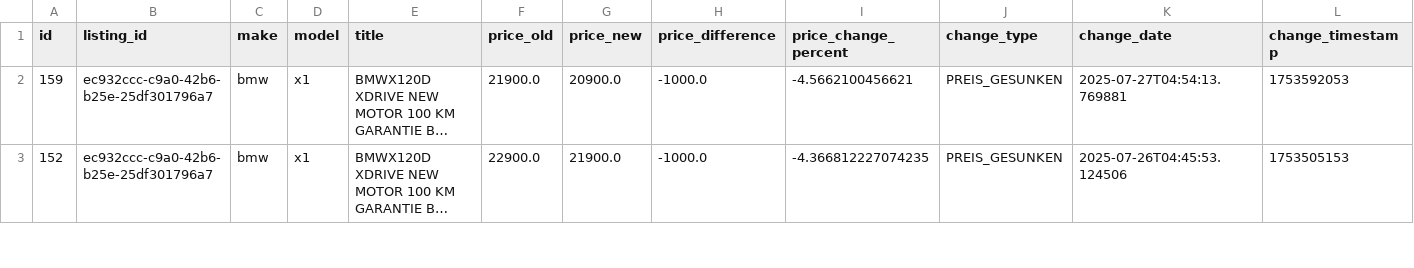
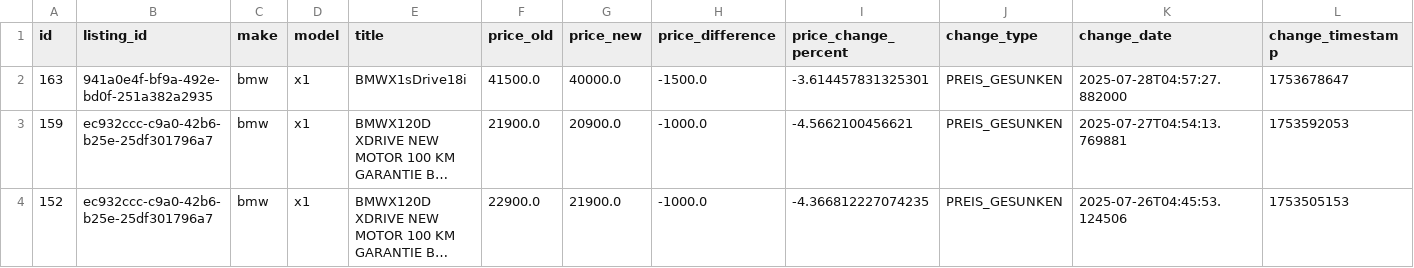
Before and after one commit to masterries/AutoAnalyse, a CSV file: scrapper/data/bmw_x1_price_history.csv, drawn as a sheet; only a part is shown; long unchanged cells end in …; rows hold the shown columns only; the diff names each change by its address in the sheet, - before the commit and + after, or states it on an @@ line.

```diff
--- a/scrapper/data/bmw_x1_price_history.csv
+++ b/scrapper/data/bmw_x1_price_history.csv
+row 2: 163 | 941a0e4f-bf9a-492e-bd0f-251a382a2935 | bmw | x1 | BMWX1sDrive18i | 41500.0 | 40000.0 | -1500.0 | -3.614457831325301 | PREIS_GESUNKEN | 2025-07-28T04:57:27.882000 | 1753678647
```
Also changed, not shown: scrapper/data/audi_a3_listings.csv, scrapper/data/mercedes-benz_a-200_listings.csv, 37 other files.
